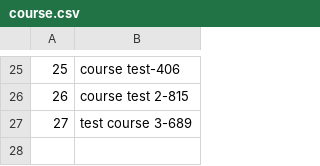
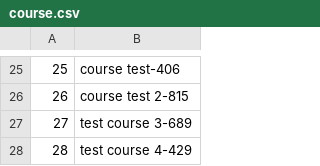
Before and after one commit to danuja510/project_uob, a CSV file: recommender/data/course.csv, drawn as a sheet; only a part is shown, gaps mark what is left out.

Commit message:
added course enrollment feature

```diff
--- a/recommender/data/course.csv
+++ b/recommender/data/course.csv
@@ -27 +27,2 @@
 27,test course 3-689
+28,test course 4-429
```
Also changed, not shown: 34 other files.
